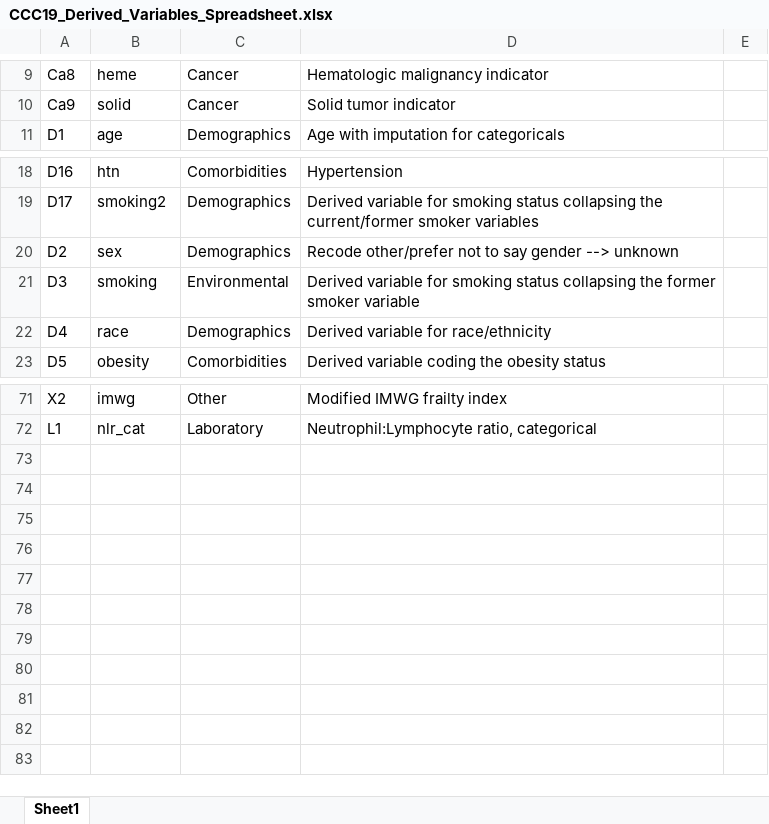
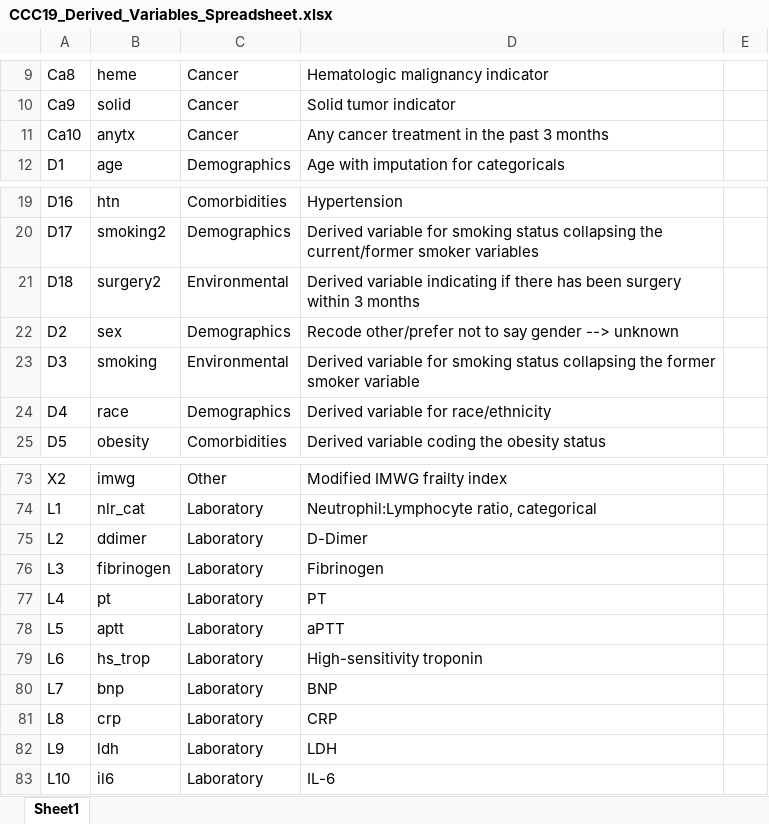
Before and after one commit to covidncancer/CCC19_dictionary, an Excel workbook: CCC19_Derived_Variables_Spreadsheet.xlsx, sheet Sheet1, drawn as a sheet; only a part is shown, gaps mark what is left out; values as stored, in another font and other column widths than the file's, no borders; table styles not drawn; the diff names each change by its address in the sheet, - before the commit and + after, or states it on an @@ line.

Commit message:
added a number of lab derived variables

```diff
--- a/CCC19_Derived_Variables_Spreadsheet.xlsx (sheet Sheet1)
+++ b/CCC19_Derived_Variables_Spreadsheet.xlsx (sheet Sheet1)
+row 11: Ca10 | anytx | Cancer | Any cancer treatment in the past 3 months
+row 21: D18 | surgery2 | Environmental | Derived variable indicating if there has been surgery within 3 months
+row 75: L2 | ddimer | Laboratory | D-Dimer
+row 76: L3 | fibrinogen | Laboratory | Fibrinogen
+row 77: L4 | pt | Laboratory | PT
+row 78: L5 | aptt | Laboratory | aPTT
+row 79: L6 | hs_trop | Laboratory | High-sensitivity troponin
+row 80: L7 | bnp | Laboratory | BNP
+row 81: L8 | crp | Laboratory | CRP
+row 82: L9 | ldh | Laboratory | LDH
+row 83: L10 | il6 | Laboratory | IL-6
```
Also changed, not shown: 1 other file.
